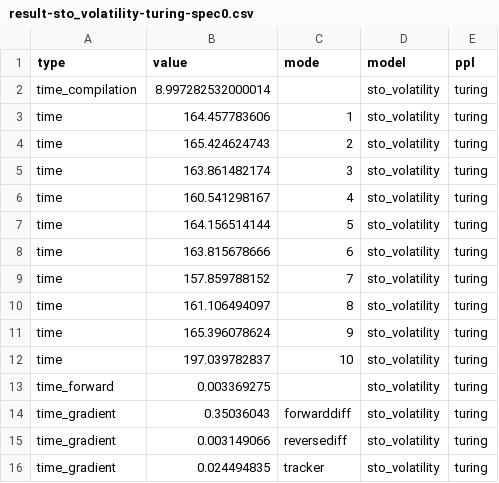
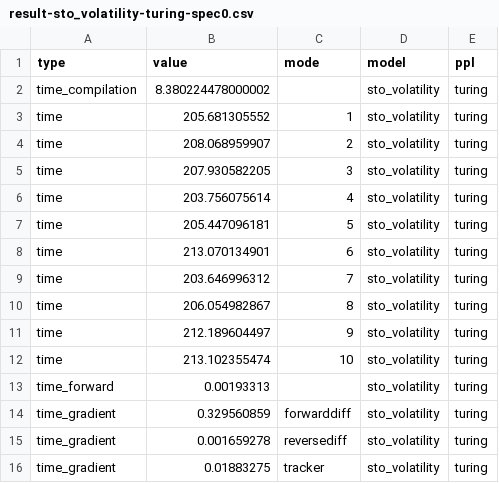
Before and after one commit to mohamed82008/DynamicPPL_NeurIPS, a CSV file: benchmarks/results/result-sto_volatility-turing-spec0.csv, drawn as a sheet.

```diff
--- a/benchmarks/results/result-sto_volatility-turing-spec0.csv
+++ b/benchmarks/results/result-sto_volatility-turing-spec0.csv
@@ -1,16 +1,16 @@
 type,value,mode,model,ppl
-time_compilation,8.997282532000014,,sto_volatility,turing
-time,164.457783606,1,sto_volatility,turing
-time,165.424624743,2,sto_volatility,turing
-time,163.861482174,3,sto_volatility,turing
-time,160.541298167,4,sto_volatility,turing
-time,164.156514144,5,sto_volatility,turing
-time,163.815678666,6,sto_volatility,turing
-time,157.859788152,7,sto_volatility,turing
-time,161.106494097,8,sto_volatility,turing
-time,165.396078624,9,sto_volatility,turing
-time,197.039782837,10,sto_volatility,turing
-time_forward,0.003369275,,sto_volatility,turing
-time_gradient,0.35036043,forwarddiff,sto_volatility,turing
-time_gradient,0.003149066,reversediff,sto_volatility,turing
-time_gradient,0.024494835,tracker,sto_volatility,turing
+time_compilation,8.380224478000002,,sto_volatility,turing
+time,205.681305552,1,sto_volatility,turing
+time,208.068959907,2,sto_volatility,turing
+time,207.930582205,3,sto_volatility,turing
+time,203.756075614,4,sto_volatility,turing
+time,205.447096181,5,sto_volatility,turing
+time,213.070134901,6,sto_volatility,turing
+time,203.646996312,7,sto_volatility,turing
+time,206.054982867,8,sto_volatility,turing
+time,212.189604497,9,sto_volatility,turing
+time,213.102355474,10,sto_volatility,turing
+time_forward,0.00193313,,sto_volatility,turing
+time_gradient,0.329560859,forwarddiff,sto_volatility,turing
+time_gradient,0.001659278,reversediff,sto_volatility,turing
+time_gradient,0.01883275,tracker,sto_volatility,turing
```
Also changed, not shown: benchmarks/results/result-gauss_unknown-turing-spec0.csv, benchmarks/results/result-gauss_unknown-turing-spec1.csv, 4 other files.
